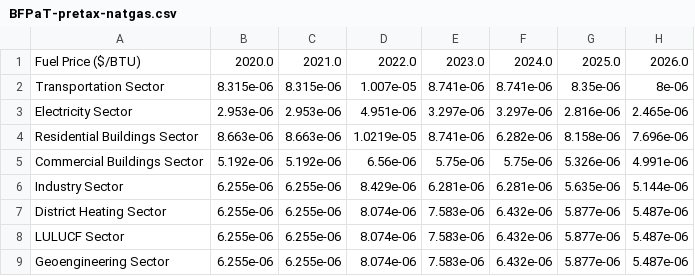
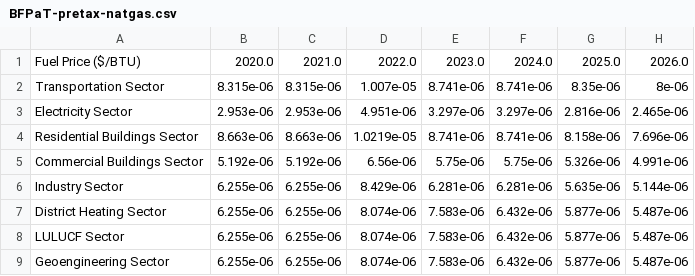
Before and after one commit to EnergyInnovation/eps-ohio, a CSV file: InputData/fuels/BFPaT/BFPaT-pretax-natgas.csv, drawn as a sheet; only a part is shown; the diff names each change by its address in the sheet, - before the commit and + after, or states it on an @@ line.

```diff
--- a/InputData/fuels/BFPaT/BFPaT-pretax-natgas.csv
+++ b/InputData/fuels/BFPaT/BFPaT-pretax-natgas.csv
-F4: 6.282e-06
+F4: 8.741e-06
```
Also changed, not shown: InputData/fuels/BFPIaE/BFPIaE-imports.csv, InputData/fuels/BFPaT/BFPaT-fueltax-natgas.csv, 9 other files.
